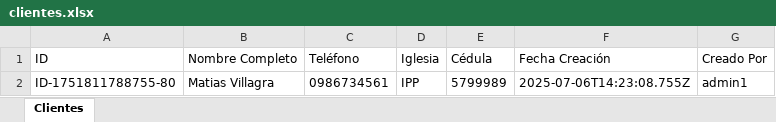
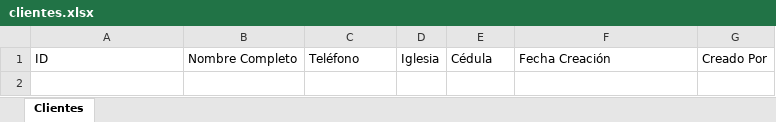
Before and after one commit to MatiasKsE/sistema-tickets-clientes, an Excel workbook: database/clientes.xlsx, sheet Clientes, drawn as a sheet; values as stored, in another font and other column widths than the file's, no borders; charts and pictures not drawn; the diff names each change by its address in the sheet, - before the commit and + after, or states it on an @@ line.

Commit message:
Vaciar base de datos de clientes

```diff
--- a/database/clientes.xlsx (sheet Clientes)
+++ b/database/clientes.xlsx (sheet Clientes)
-row 2: ID-1751811788755-80 | Matias Villagra | 0986734561 | IPP | 5799989 | 2025-07-06T14:23:08.755Z | admin1
```
Also changed, not shown: charts or pictures.
